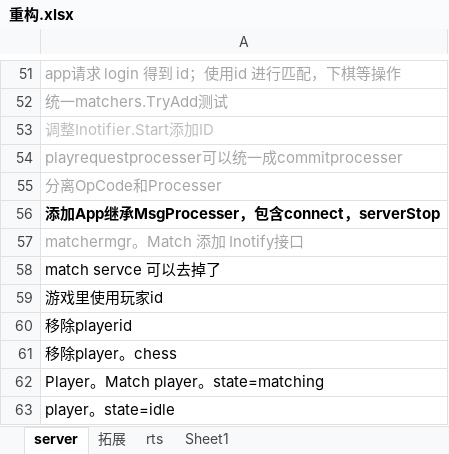
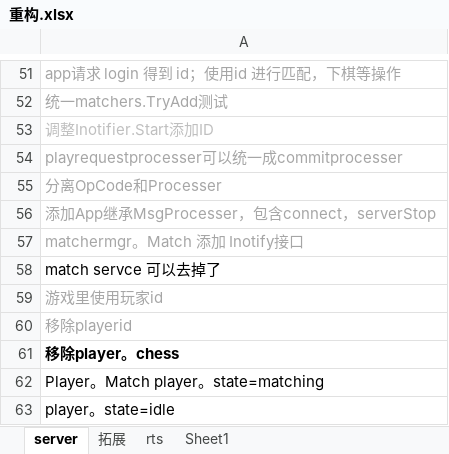
Before and after one commit to GameHole/tdd_five_in_a_raw, an Excel workbook: 重构.xlsx, sheet server, drawn as a sheet; only a part is shown, gaps mark what is left out; values as stored, in another font and other column widths than the file's, no borders; the diff names each change by its address in the sheet, - before the commit and + after, or states it on an @@ line.

```diff
--- a/重构.xlsx (sheet server)
+++ b/重构.xlsx (sheet server)
@@ A56 text colour: black → #A6A6A6, bold: on → off @@
-A59:A60 text colour: black
+A59:A60 text colour: #A6A6A6
-A61 bold: off
+A61 bold: on
```
Also changed, not shown: 8 other files.
